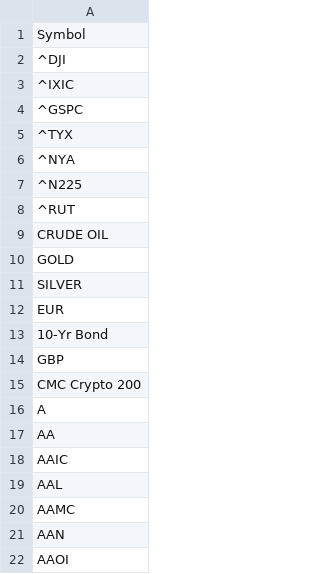
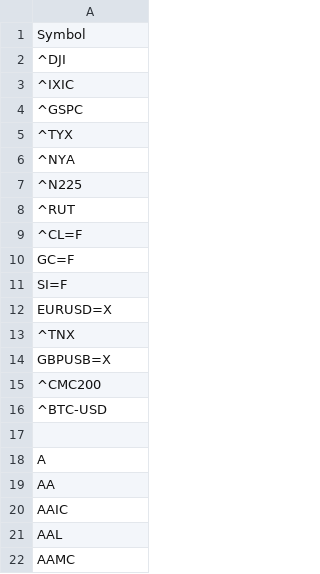
Before and after one commit to Moly-malibu/AIApp, a CSV file: bxo_lmmS1.csv, drawn as a sheet; only a part is shown; the shorter side is filled out with more unchanged rows.

Commit message:
Update bxo_lmmS1.csv

```diff
--- a/bxo_lmmS1.csv
+++ b/bxo_lmmS1.csv
@@ -8,9 +8,11 @@ Symbol
 ^RUT
-CRUDE OIL
-GOLD
-SILVER
-EUR
-10-Yr Bond
-GBP
-CMC Crypto 200
+^CL=F
+GC=F
+SI=F
+EURUSD=X
+^TNX
+GBPUSB=X
+^CMC200
+^BTC-USD
+
 A
```
